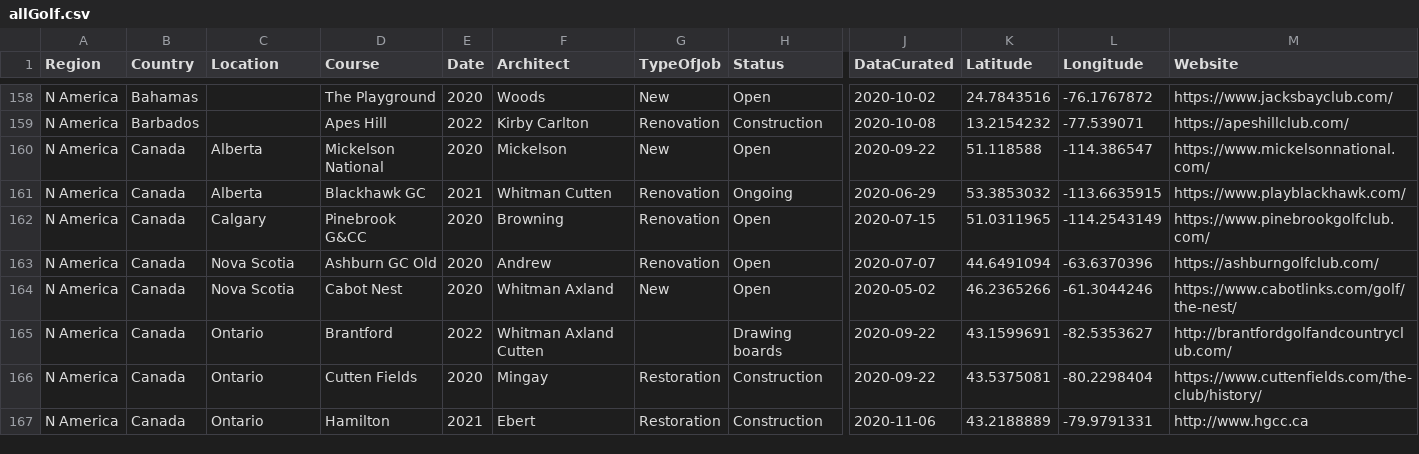
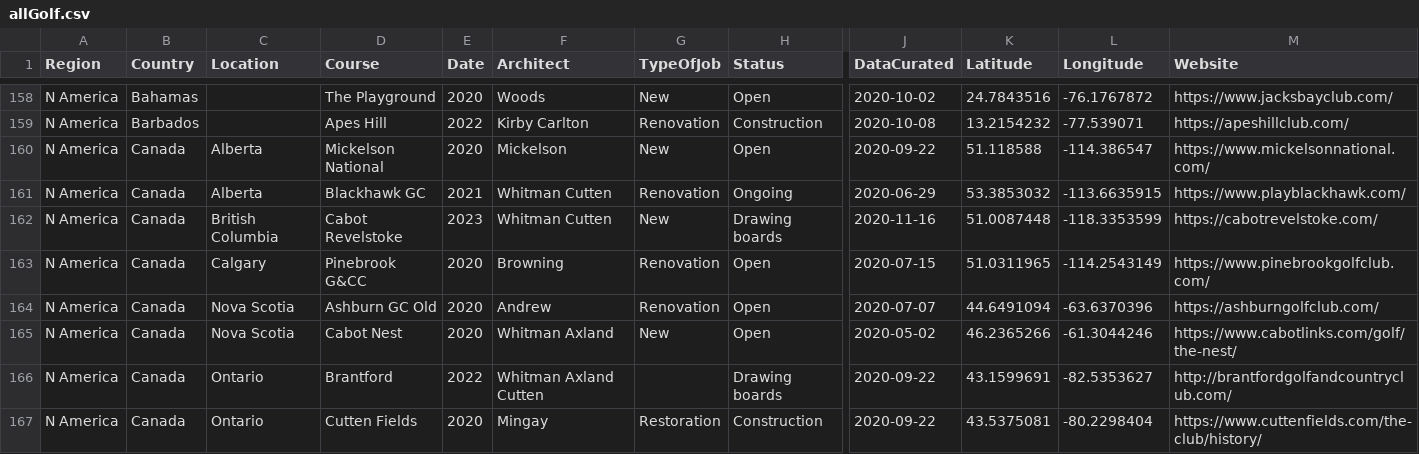
Before and after one commit to thomasvbrown/fescue.github.io, a CSV file: _data/allGolf.csv, drawn as a sheet; only a part is shown, gaps mark what is left out; the shorter side is filled out with more unchanged rows; rows hold the shown columns only; the diff names each change by its address in the sheet, - before the commit and + after, or states it on an @@ line.

Commit message:
Update allGolf.csv

```diff
--- a/_data/allGolf.csv
+++ b/_data/allGolf.csv
+row 162: N America | Canada | British Columbia | Cabot Revelstoke | 2023 | Whitman Cutten | New | Drawing boards | 2020-11-16 | 51.0087448 | -118.3353599 | https://cabotrevelstoke.com/
```
